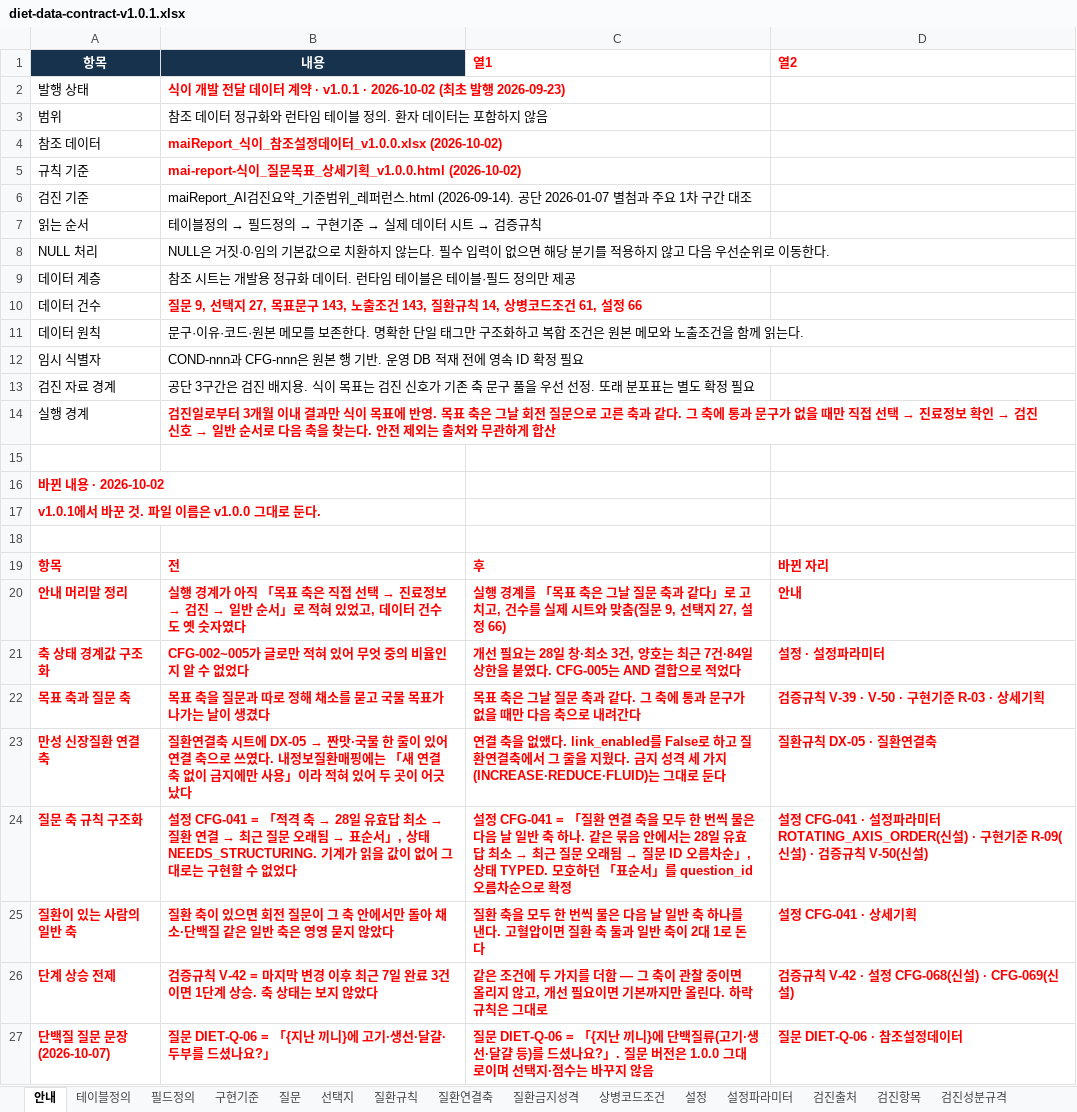
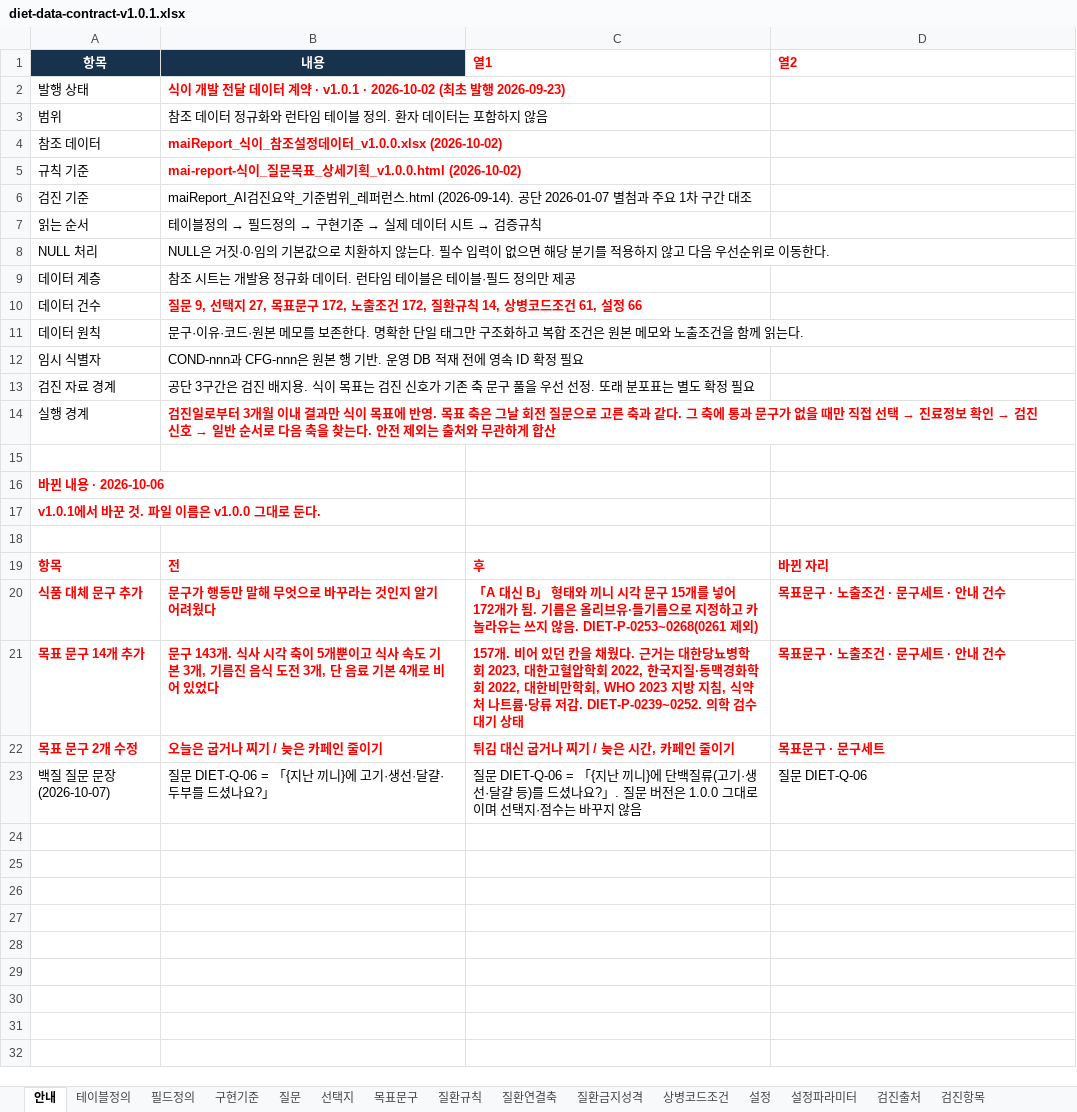
Before and after one commit to srleeinkorea/maireport-rsna-demo-k7x9m2q8v4n6, an Excel workbook: files/diet-data-contract-v1.0.1.xlsx, sheet 안내, drawn as a sheet; values as stored, in another font and other column widths than the file's, no borders; table styles not drawn; removed rows and columns are numbered as before the commit, all else as after; the diff names each change by its address in the sheet, - before the commit and + after, or states it on an @@ line.

Commit message:
Sync diet data contract with SharePoint original

```diff
--- a/files/diet-data-contract-v1.0.1.xlsx (sheet 안내)
+++ b/files/diet-data-contract-v1.0.1.xlsx (sheet 안내)
-B10 (내용): …표문구 143, 노출조건 143, 질환규칙…
+B10 (내용): …표문구 172, 노출조건 172, 질환규칙…
-A16 (항목): 바뀐 내용 · 2026-10-02
+A16 (항목): 바뀐 내용 · 2026-10-06
-row 20: 안내 머리말 정리 | 실행 경계가 아직 「목표 축은 직접 선택 → 진료정보 → 검진 → 일반 순서」로 적혀 있었고, 데이터 건수도 옛 숫자였다 | 실행 경계를 「목표 축은 그날 질문 축과 같다」로 고치고, 건수를 실제 시트와 맞춤(질문 9, 선택지 27, 설정 66) | 안내
-row 21: 축 상태 경계값 구조화 | CFG-002~005가 글로만 적혀 있어 무엇 중의 비율인지 알 수 없었다 | 개선 필요는 28일 창·최소 3건, 양호는 최근 7건·84일 상한을 붙였다. CFG-005는 AND 결합으로 적었다 | 설정 · 설정파라미터
-row 22: 목표 축과 질문 축 | 목표 축을 질문과 따로 정해 채소를 묻고 국물 목표가 나가는 날이 생겼다 | 목표 축은 그날 질문 축과 같다. 그 축에 통과 문구가 없을 때만 다음 축으로 내려간다 | 검증규칙 V-39 · V-50 · 구현기준 R-03 · 상세기획
-row 23: 만성 신장질환 연결 축 | 질환연결축 시트에 DX-05 → 짠맛·국물 한 줄이 있어 연결 축으로 쓰였다. 내정보질환매핑에는 「새 연결 축 없이 금지에만 사용」이라 적혀 있어 두 곳이 어긋났다 | 연결 축을 없앴다. link_enabled를 False로 하고 질환연결축에서 그 줄을 지웠다. 금지 성격 세 가지(INCREASE·REDUCE·FLUID)는 그대로 둔다 | 질환규칙 DX-05 · 질환연결축
-row 24: 질문 축 규칙 구조화 | 설정 CFG-041 = 「적격 축 → 28일 유효답 최소 → 질환 연결 → 최근 질문 오래됨 → 표순서」, 상태 NEEDS_STRUCTURING. 기계가 읽을 값이 없어 그대로는 구현할 수 없었다 | 설정 CFG-041 = 「질환 연결 축을 모두 한 번씩 물은 다음 날 일반 축 하나. 같은 묶음 안에서는 28일 유효답 최소 → 최근 질문 오래됨 → 질문 ID 오름차순」, 상태 TYPED. 모호하던 「표순서」를 question_id 오름차순으로 확정 | 설정 CFG-041 · 설정파라미터 ROTATING_AXIS_ORDER(신설) · 구현기준 R-09(신설) · 검증규칙 V-50(신설)
-row 25: 질환이 있는 사람의 일반 축 | 질환 축이 있으면 회전 질문이 그 축 안에서만 돌아 채소·단백질 같은 일반 축은 영영 묻지 않았다 | 질환 축을 모두 한 번씩 물은 다음 날 일반 축 하나를 낸다. 고혈압이면 질환 축 둘과 일반 축이 2대 1로 돈다 | 설정 CFG-041 · 상세기획
-row 26: 단계 상승 전제 | 검증규칙 V-42 = 마지막 변경 이후 최근 7일 완료 3건이면 1단계 상승. 축 상태는 보지 않았다 | 같은 조건에 두 가지를 더함 — 그 축이 관찰 중이면 올리지 않고, 개선 필요이면 기본까지만 올린다. 하락 규칙은 그대로 | 검증규칙 V-42 · 설정 CFG-068(신설) · CFG-069(신설)
+row 20: 식품 대체 문구 추가 | 문구가 행동만 말해 무엇으로 바꾸라는 것인지 알기 어려웠다 | 「A 대신 B」 형태와 끼니 시각 문구 15개를 넣어 172개가 됨. 기름은 올리브유·들기름으로 지정하고 카놀라유는 쓰지 않음. DIET-P-0253~0268(0261 제외) | 목표문구 · 노출조건 · 문구세트 · 안내 건수
+row 21: 목표 문구 14개 추가 | 문구 143개. 식사 시각 축이 5개뿐이고 식사 속도 기본 3개, 기름진 음식 도전 3개, 단 음료 기본 4개로 비어 있었다 | 157개. 비어 있던 칸을 채웠다. 근거는 대한당뇨병학회 2023, 대한고혈압학회 2022, 한국지질·동맥경화학회 2022, 대한비만학회, WHO 2023 지방 지침, 식약처 나트륨·당류 저감. DIET-P-0239~0252. 의학 검수 대기 상태 | 목표문구 · 노출조건 · 문구세트 · 안내 건수
+row 22: 목표 문구 2개 수정 | 오늘은 굽거나 찌기 / 늦은 카페인 줄이기 | 튀김 대신 굽거나 찌기 / 늦은 시간, 카페인 줄이기 | 목표문구 · 문구세트
-A23 (항목): 단백질 질문 문장 (2026-10-07)
+A23 (항목): 백질 질문 문장 (2026-10-07)
@@ A23:D23 bold: on → off, text colour: #FF0000 → black @@
-D23 (열2): 질문 DIET-Q-06 · 참조설정데이터
+D23 (열2): 질문 DIET-Q-06
```
Also changed, not shown: sheet 목표문구, sheet 노출조건, other sheet tabs.
